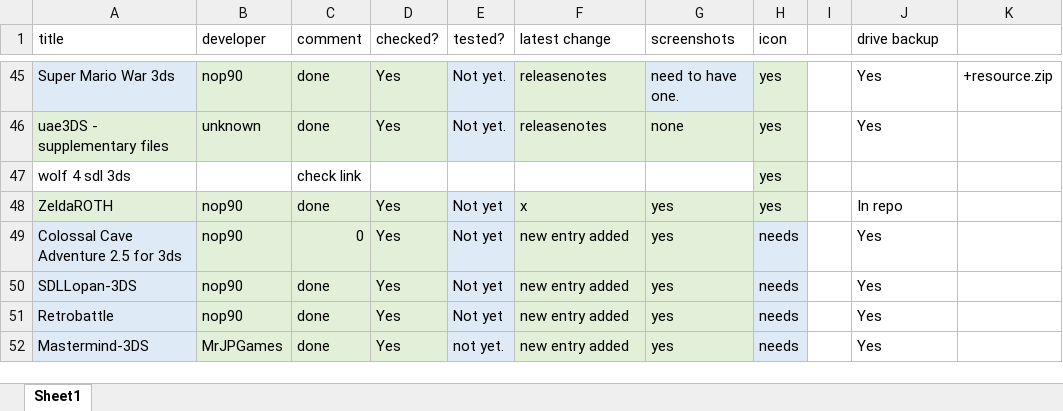
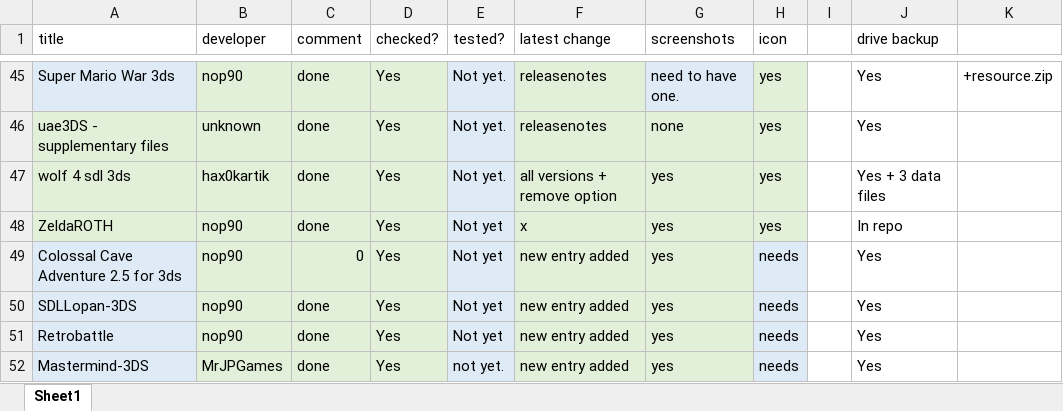
Before and after one commit to vargaviktor/3dsalt, an Excel workbook: releases.xlsx, sheet Sheet1, drawn as a sheet; only a part is shown, gaps mark what is left out; values as stored, in another font and other column widths than the file's, no borders; the diff names each change by its address in the sheet, - before the commit and + after, or states it on an @@ line.

```diff
--- a/releases.xlsx (sheet Sheet1)
+++ b/releases.xlsx (sheet Sheet1)
-A47:D47 fill: none
+A47:D47 fill: #E2F0D9
-B47 (developer): (empty)
+B47 (developer): hax0kartik
-C47 (comment): check link
+C47 (comment): done
-D47 (checked?): (empty)
+D47 (checked?): Yes
-E47 (tested?): (empty)
+E47 (tested?): Not yet.
-E47 fill: none
+E47 fill: #DEEBF7
-F47 (latest change): (empty)
+F47 (latest change): all versions + remove option
-F47:G47 fill: none
+F47:G47 fill: #E2F0D9
-G47 (screenshots): (empty)
+G47 (screenshots): yes
-J47 (drive backup): (empty)
+J47 (drive backup): Yes + 3 data files
```
Also changed, not shown: 4 other files.
